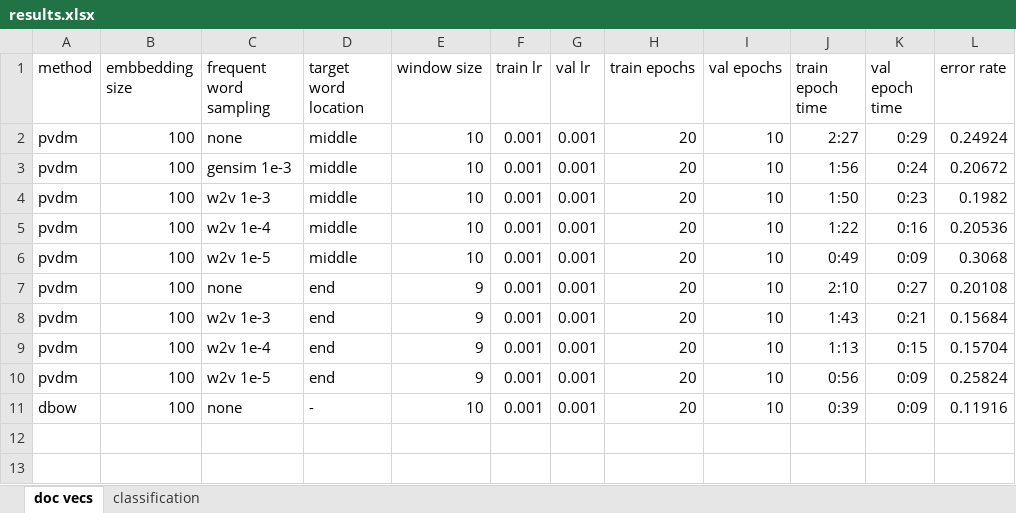
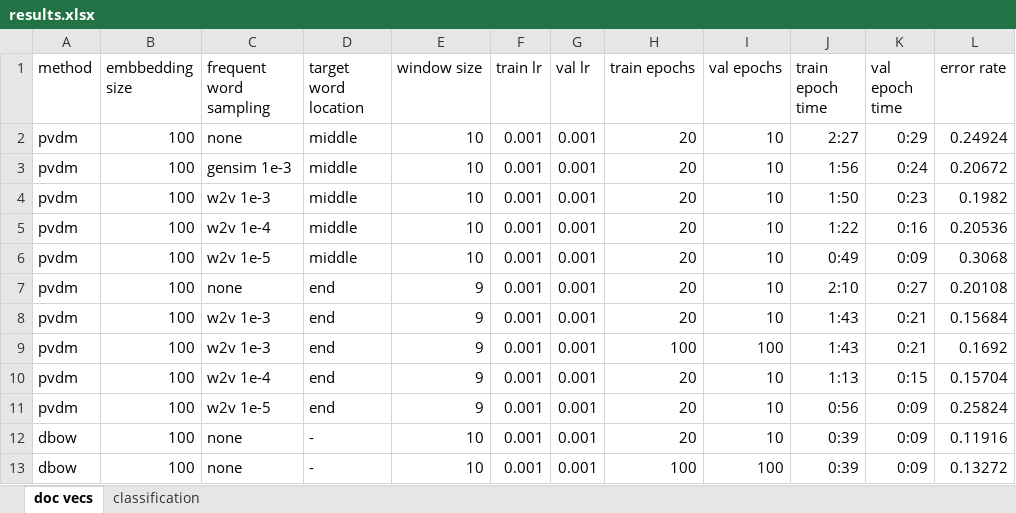
Before and after one commit to stevenxxiu/dist_rep_sent_doc, an Excel workbook: results.xlsx, sheet doc vecs, drawn as a sheet; values as stored, in another font and other column widths than the file's, no borders; the diff names each change by its address in the sheet, - before the commit and + after, or states it on an @@ line.

Commit message:
100 epoch run

```diff
--- a/results.xlsx (sheet doc vecs)
+++ b/results.xlsx (sheet doc vecs)
+row 9: pvdm | 100 | w2v 1e-3 | end | 9 | 0.001 | 0.001 | 100 | 100 | 1:43 | 0:21 | 0.1692
+row 13: dbow | 100 | none | - | 10 | 0.001 | 0.001 | 100 | 100 | 0:39 | 0:09 | 0.13272
```
